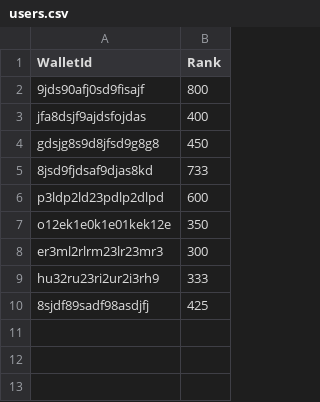
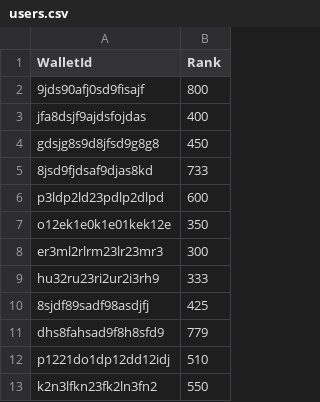
Before and after one commit to siddharthseth/wallet-rank, a CSV file: public/users.csv, drawn as a sheet; the diff names each change by its address in the sheet, - before the commit and + after, or states it on an @@ line.

```diff
--- a/public/users.csv
+++ b/public/users.csv
+row 11: dhs8fahsad9f8h8sfd9 | 779
+row 12: p1221do1dp12dd12idj | 510
+row 13: k2n3lfkn23fk2ln3fn2 | 550
```
Also changed, not shown: public/links.csv, 4 other files.
